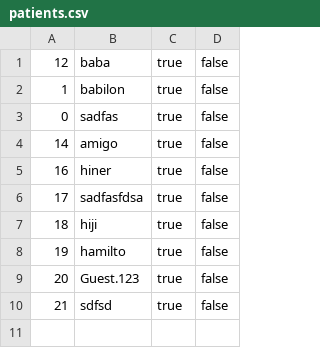
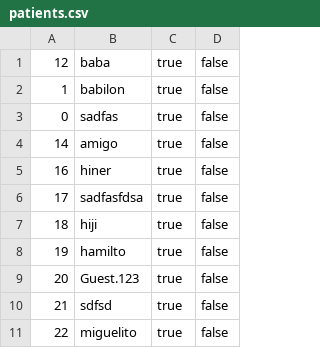
Before and after one commit to vctrubio/CommonMS_Prototype, a CSV file: app01_Health/db/patients.csv, drawn as a sheet.

```diff
--- a/app01_Health/db/patients.csv
+++ b/app01_Health/db/patients.csv
@@ -10 +10,2 @@
 21,sdfsd,true,false
+22,miguelito,true,false
```
Also changed, not shown: 9 other files.
